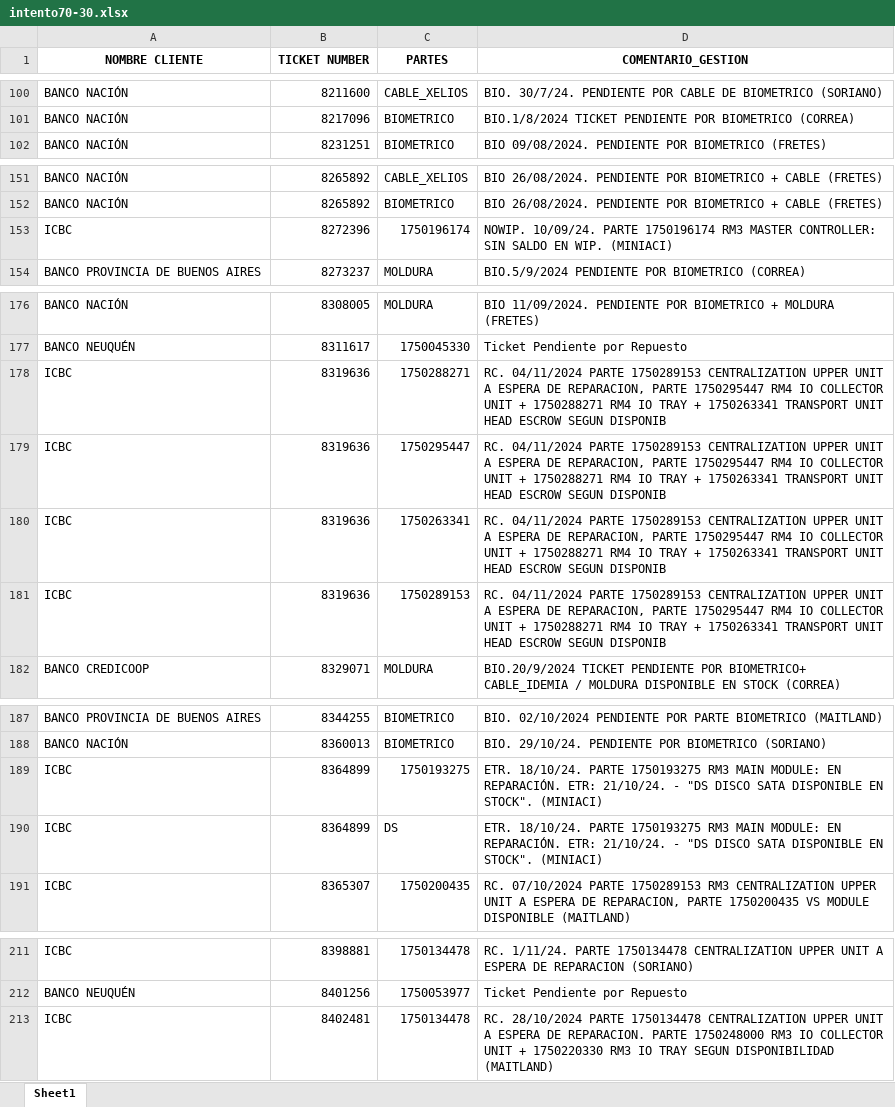
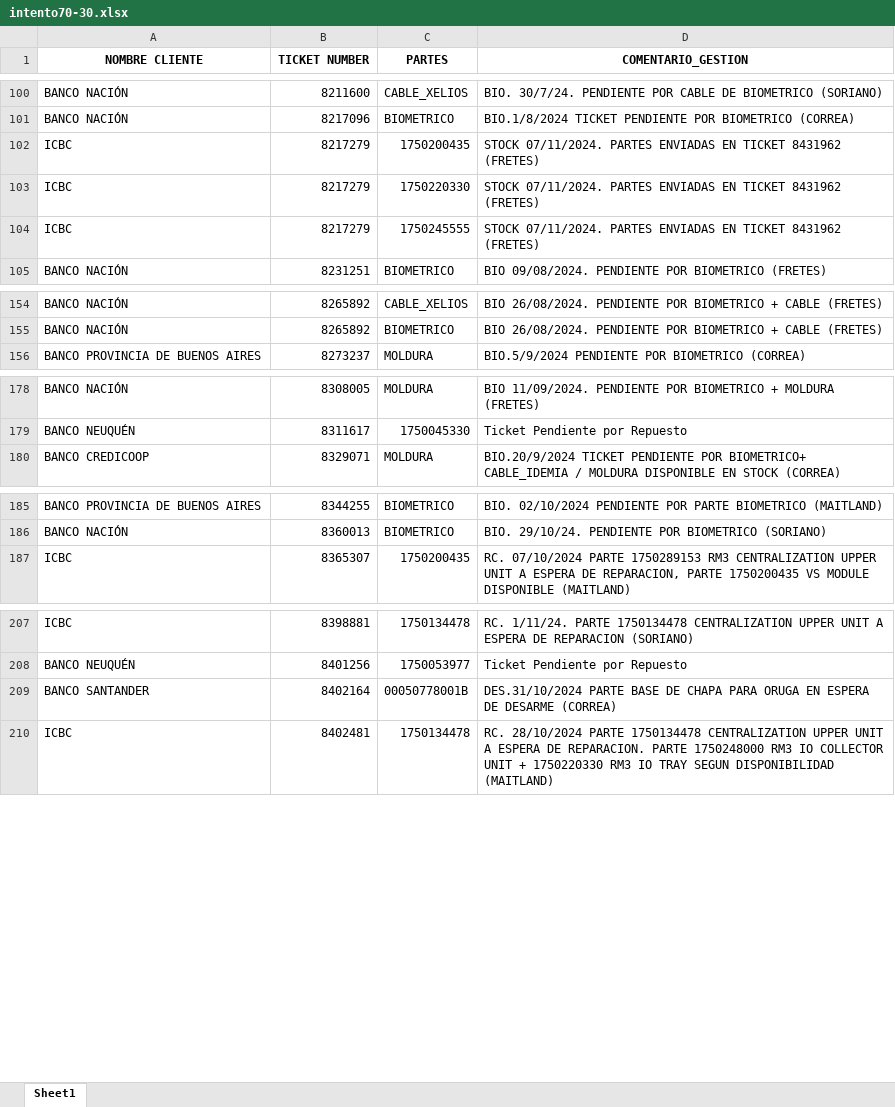
Before and after one commit to lucasrdrz/testdn, an Excel workbook: intento70-30.xlsx, sheet Sheet1, drawn as a sheet; only a part is shown, gaps mark what is left out; values as stored, in another font and other column widths than the file's, no borders; removed rows and columns are numbered as before the commit, all else as after; the diff covers the shown part only; the diff names each change by its address in the sheet, - before the commit and + after, or states it on an @@ line.

```diff
--- a/intento70-30.xlsx (sheet Sheet1)
+++ b/intento70-30.xlsx (sheet Sheet1)
+row 102: ICBC | 8217279 | 1750200435 | STOCK 07/11/2024. PARTES ENVIADAS EN TICKET 8431962 (FRETES)
+row 103: ICBC | 8217279 | 1750220330 | STOCK 07/11/2024. PARTES ENVIADAS EN TICKET 8431962 (FRETES)
+row 104: ICBC | 8217279 | 1750245555 | STOCK 07/11/2024. PARTES ENVIADAS EN TICKET 8431962 (FRETES)
-row 153: ICBC | 8272396 | 1750196174 | NOWIP. 10/09/24. PARTE 1750196174 RM3 MASTER CONTROLLER: SIN SALDO EN WIP. (MINIACI)
-row 178: ICBC | 8319636 | 1750288271 | RC. 04/11/2024 PARTE 1750289153 CENTRALIZATION UPPER UNIT A ESPERA DE REPARACION, PARTE 1750295447 RM4 IO COLLECTOR UNIT + 1750288271 RM4 IO TRAY + 1750263341 TRANSPORT UNIT HEAD ESCROW SEGUN DISPONIB
-row 179: ICBC | 8319636 | 1750295447 | RC. 04/11/2024 PARTE 1750289153 CENTRALIZATION UPPER UNIT A ESPERA DE REPARACION, PARTE 1750295447 RM4 IO COLLECTOR UNIT + 1750288271 RM4 IO TRAY + 1750263341 TRANSPORT UNIT HEAD ESCROW SEGUN DISPONIB
-row 180: ICBC | 8319636 | 1750263341 | RC. 04/11/2024 PARTE 1750289153 CENTRALIZATION UPPER UNIT A ESPERA DE REPARACION, PARTE 1750295447 RM4 IO COLLECTOR UNIT + 1750288271 RM4 IO TRAY + 1750263341 TRANSPORT UNIT HEAD ESCROW SEGUN DISPONIB
-row 181: ICBC | 8319636 | 1750289153 | RC. 04/11/2024 PARTE 1750289153 CENTRALIZATION UPPER UNIT A ESPERA DE REPARACION, PARTE 1750295447 RM4 IO COLLECTOR UNIT + 1750288271 RM4 IO TRAY + 1750263341 TRANSPORT UNIT HEAD ESCROW SEGUN DISPONIB
-row 189: ICBC | 8364899 | 1750193275 | ETR. 18/10/24. PARTE 1750193275 RM3 MAIN MODULE: EN REPARACIÓN. ETR: 21/10/24. - "DS DISCO SATA DISPONIBLE EN STOCK". (MINIACI)
-row 190: ICBC | 8364899 | DS | ETR. 18/10/24. PARTE 1750193275 RM3 MAIN MODULE: EN REPARACIÓN. ETR: 21/10/24. - "DS DISCO SATA DISPONIBLE EN STOCK". (MINIACI)
+row 209: BANCO SANTANDER | 8402164 | 00050778001B | DES.31/10/2024 PARTE BASE DE CHAPA PARA ORUGA EN ESPERA DE DESARME (CORREA)
```
Also changed, not shown: 40 added rows, 11 removed rows and 3 edited cells elsewhere in this sheet, TicktesPendientes.xlsx, 1 other file.
